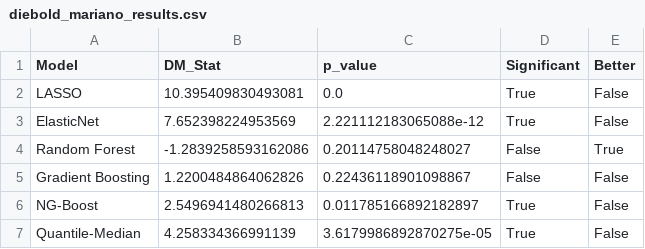
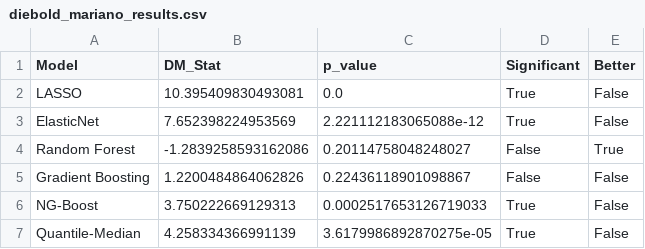
Before and after one commit to anfasahammed/cpi-nowcasting, a CSV file: diebold_mariano_results.csv, drawn as a sheet.

```diff
--- a/diebold_mariano_results.csv
+++ b/diebold_mariano_results.csv
@@ -5,3 +5,3 @@ Random Forest,-1.2839258593162086,0.20114758048248027,False,True
 Gradient Boosting,1.2200484864062826,0.22436118901098867,False,False
-NG-Boost,2.5496941480266813,0.011785166892182897,True,False
+NG-Boost,3.750222669129313,0.0002517653126719033,True,False
 Quantile-Median,4.258334366991139,3.6179986892870275e-05,True,False
```
Also changed, not shown: enhanced_inflation_nowcasting_results.csv, enhanced_inflation_predictions.csv, 10 other files.
